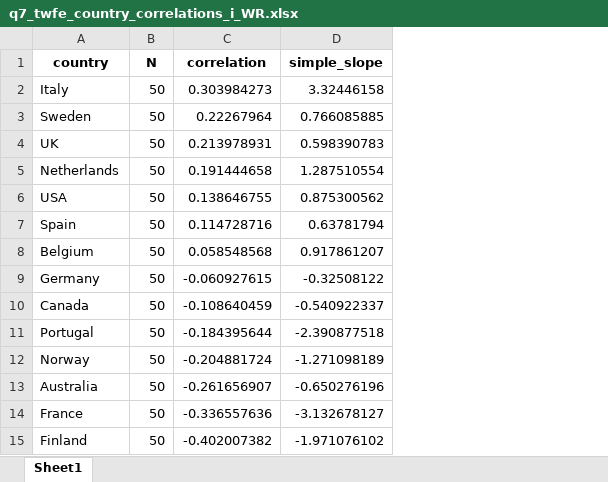
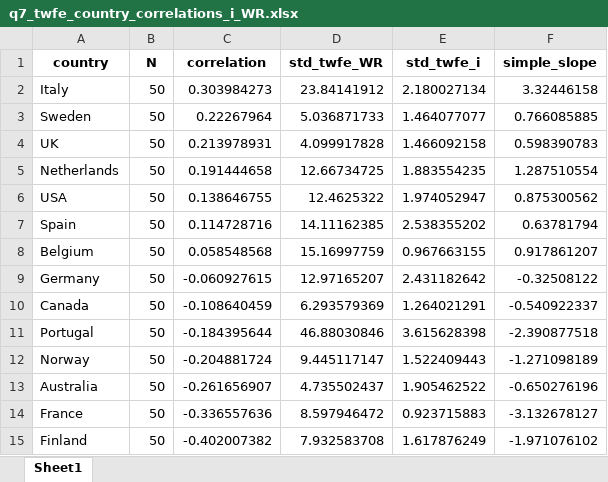
Before and after one commit to efagbola/income-distribution-replication, an Excel workbook: 08_tables/q7_twfe_country_correlations_i_WR.xlsx, sheet Sheet1, drawn as a sheet; values as stored, in another font and other column widths than the file's, no borders; the diff names each change by its address in the sheet, - before the commit and + after, or states it on an @@ line.

```diff
--- a/08_tables/q7_twfe_country_correlations_i_WR.xlsx (sheet Sheet1)
+++ b/08_tables/q7_twfe_country_correlations_i_WR.xlsx (sheet Sheet1)
+column D (std_twfe_WR), rows 2-15: 23.84141912 | 5.036871733 | 4.099917828 | 12.66734725 | 12.4625322 | 14.11162385 | 15.16997759 | 12.97165207 | 6.293579369 | 46.88030846 | 9.445117147 | 4.735502437 | 8.597946472 | 7.932583708
+column E (std_twfe_i), rows 2-15: 2.180027134 | 1.464077077 | 1.466092158 | 1.883554235 | 1.974052947 | 2.538355202 | 0.967663155 | 2.431182642 | 1.264021291 | 3.615628398 | 1.522409443 | 1.905462522 | 0.923715883 | 1.617876249
```
Also changed, not shown: 08_tables/q7_first_difference_boundary_check.xlsx, 08_tables/q7_first_difference_correlations.xlsx, 18 other files.
